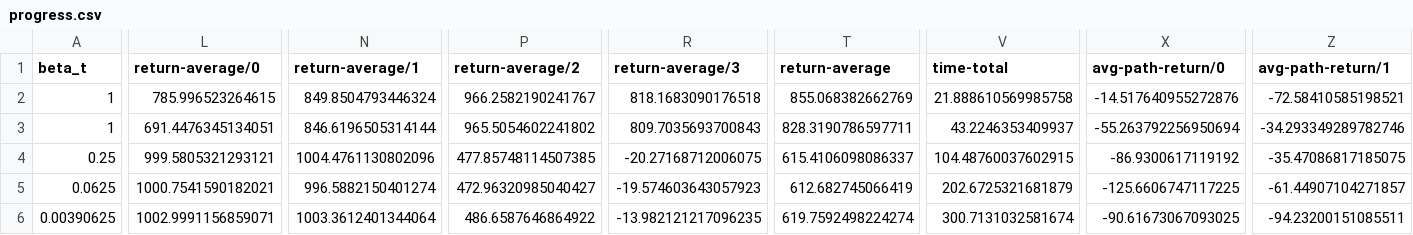
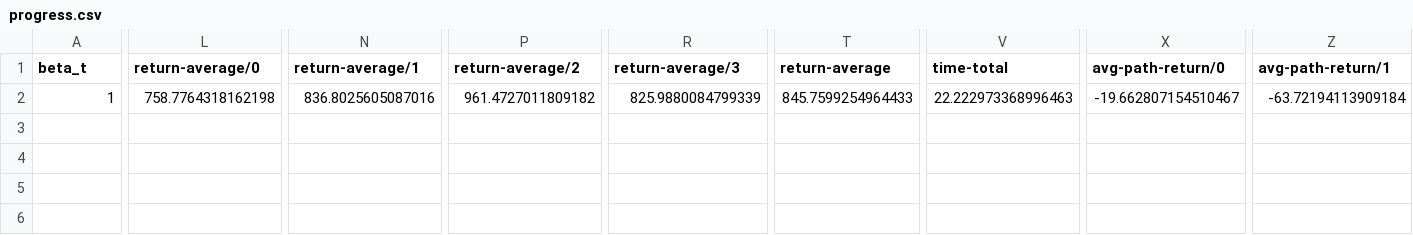
Before and after one commit to Picooooo/p3s_sac, a CSV file: results/ant/iter1/progress.csv, drawn as a sheet; only a part is shown, gaps mark what is left out; rows hold the shown columns only; the diff covers the shown part only; the diff names each change by its address in the sheet, - before the commit and + after, or states it on an @@ line.

```diff
--- a/results/ant/iter1/progress.csv
+++ b/results/ant/iter1/progress.csv
-L2 (return-average/0): 785.996523264615
+L2 (return-average/0): 758.7764318162198
-N2 (return-average/1): 849.8504793446324
+N2 (return-average/1): 836.8025605087016
-P2 (return-average/2): 966.2582190241767
+P2 (return-average/2): 961.4727011809182
-R2 (return-average/3): 818.1683090176518
+R2 (return-average/3): 825.9880084799339
-T2 (return-average): 855.068382662769
+T2 (return-average): 845.7599254964433
-V2 (time-total): 21.888610569985758
+V2 (time-total): 22.222973368996463
-X2 (avg-path-return/0): -14.517640955272876
+X2 (avg-path-return/0): -19.662807154510467
-Z2 (avg-path-return/1): -72.58410585198521
+Z2 (avg-path-return/1): -63.72194113909184
-row 3: 1 | 691.4476345134051 | 846.6196505314144 | 965.5054602241802 | 809.7035693700843 | 828.3190786597711 | 43.2246353409937 | -55.263792256950694 | -34.293349289782746
-row 4: 0.25 | 999.5805321293121 | 1004.4761130802096 | 477.85748114507385 | -20.27168712006075 | 615.4106098086337 | 104.48760037602915 | -86.9300617119192 | -35.47086817185075
-row 5: 0.0625 | 1000.7541590182021 | 996.5882150401274 | 472.96320985040427 | -19.574603643057923 | 612.682745066419 | 202.6725321681879 | -125.6606747117225 | -61.44907104271857
-row 6: 0.00390625 | 1002.9991156859071 | 1003.3612401344064 | 486.6587646864922 | -13.982121217096235 | 619.7592498224274 | 300.7131032581674 | -90.61673067093025 | -94.23200151085511
```
Also changed, not shown: 2 edited cells elsewhere in this file, 14 other files.
